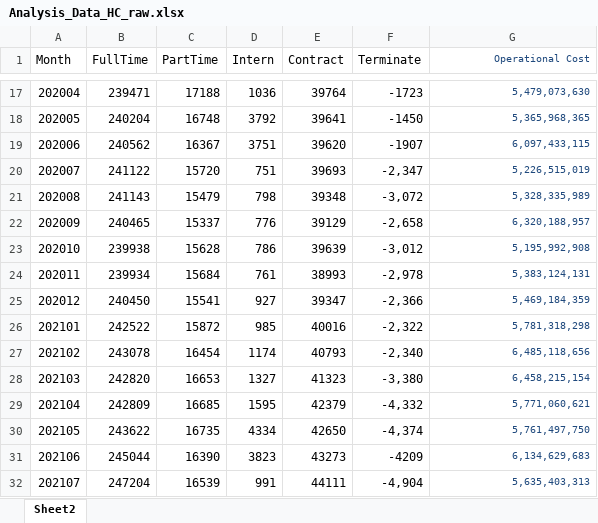
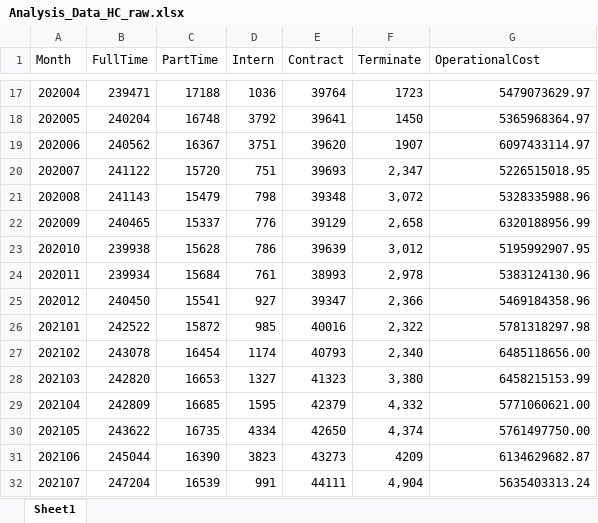
Before and after one commit to MariaMeng22/workforce-analysis-project, an Excel workbook: Analysis_Data_HC_raw.xlsx, sheet Sheet1, drawn as a sheet; only a part is shown, gaps mark what is left out; values as stored, in another font and other column widths than the file's, no borders; the diff covers the shown part only; the diff names each change by its address in the sheet, - before the commit and + after, or states it on an @@ line.

```diff
--- a/Analysis_Data_HC_raw.xlsx (sheet Sheet1)
+++ b/Analysis_Data_HC_raw.xlsx (sheet Sheet1)
-sheet tab: Sheet2
+sheet tab: Sheet1
-G1: Operational Cost
+G1: OperationalCost
-G1:G32 text colour: #1F497D
+G1:G32 text colour: black, text size: larger
-G1 alignment: right
+G1 alignment: left
-F17 (Terminate): -1723
+F17 (Terminate): 1723
-G17 (OperationalCost): 5,479,073,630
+G17 (OperationalCost): 5479073629.97
-F18 (Terminate): -1450
+F18 (Terminate): 1450
-G18 (OperationalCost): 5,365,968,365
+G18 (OperationalCost): 5365968364.97
-F19 (Terminate): -1907
+F19 (Terminate): 1907
-G19 (OperationalCost): 6,097,433,115
+G19 (OperationalCost): 6097433114.97
-F20 (Terminate): -2,347
+F20 (Terminate): 2,347
-G20 (OperationalCost): 5,226,515,019
+G20 (OperationalCost): 5226515018.95
-F21 (Terminate): -3,072
+F21 (Terminate): 3,072
-G21 (OperationalCost): 5,328,335,989
+G21 (OperationalCost): 5328335988.96
-F22 (Terminate): -2,658
+F22 (Terminate): 2,658
-G22 (OperationalCost): 6,320,188,957
+G22 (OperationalCost): 6320188956.99
-F23 (Terminate): -3,012
+F23 (Terminate): 3,012
-G23 (OperationalCost): 5,195,992,908
+G23 (OperationalCost): 5195992907.95
-F24 (Terminate): -2,978
+F24 (Terminate): 2,978
-G24 (OperationalCost): 5,383,124,131
+G24 (OperationalCost): 5383124130.96
-F25 (Terminate): -2,366
+F25 (Terminate): 2,366
-G25 (OperationalCost): 5,469,184,359
+G25 (OperationalCost): 5469184358.96
-F26 (Terminate): -2,322
+F26 (Terminate): 2,322
-G26 (OperationalCost): 5,781,318,298
+G26 (OperationalCost): 5781318297.98
-F27 (Terminate): -2,340
+F27 (Terminate): 2,340
-G27 (OperationalCost): 6,485,118,656
+G27 (OperationalCost): 6485118656.00
-F28 (Terminate): -3,380
+F28 (Terminate): 3,380
-G28 (OperationalCost): 6,458,215,154
+G28 (OperationalCost): 6458215153.99
-F29 (Terminate): -4,332
+F29 (Terminate): 4,332
-G29 (OperationalCost): 5,771,060,621
+G29 (OperationalCost): 5771060621.00
-F30 (Terminate): -4,374
+F30 (Terminate): 4,374
-G30 (OperationalCost): 5,761,497,750
+G30 (OperationalCost): 5761497750.00
-F31 (Terminate): -4209
+F31 (Terminate): 4209
-G31 (OperationalCost): 6,134,629,683
+G31 (OperationalCost): 6134629682.87
-F32 (Terminate): -4,904
+F32 (Terminate): 4,904
-G32 (OperationalCost): 5,635,403,313
+G32 (OperationalCost): 5635403313.24
```
Also changed, not shown: 87 edited cells and cell formats elsewhere in this sheet, 1 other file.
